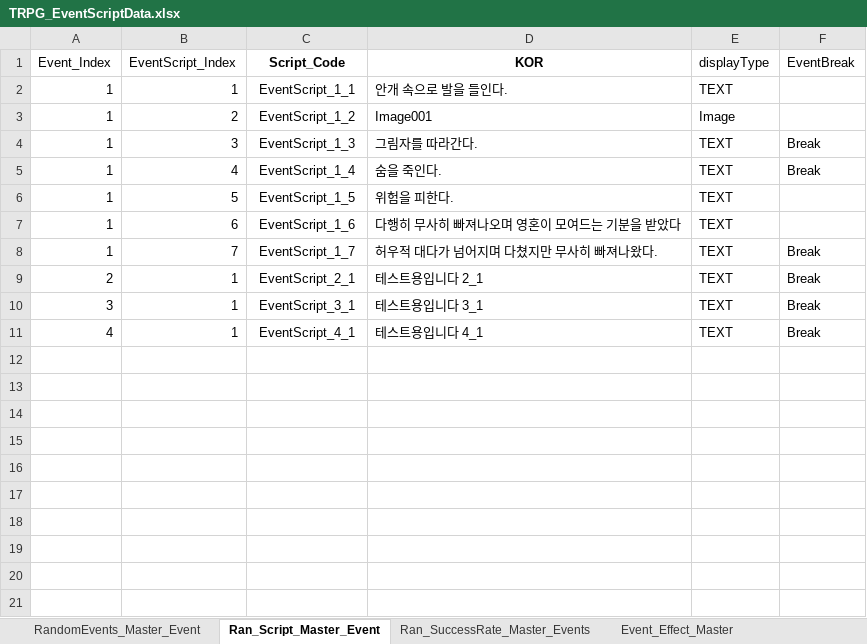
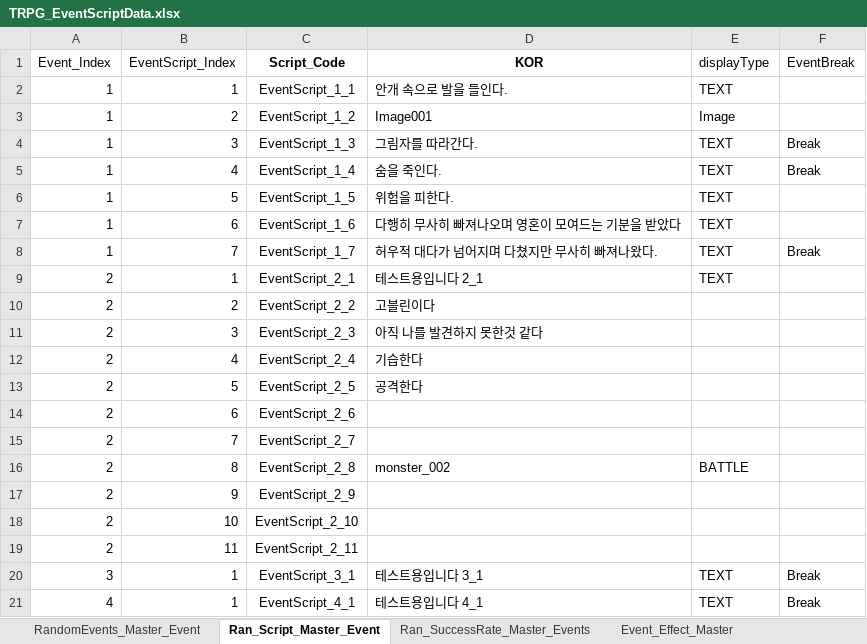
Before and after one commit to SoyCkicken/Adventure, an Excel workbook: JsonFile/Assets/ExcelFiles/TRPG_EventScriptData.xlsx, sheet Ran_Script_Master_Event, drawn as a sheet; values as stored, in another font and other column widths than the file's, no borders; the diff names each change by its address in the sheet, - before the commit and + after, or states it on an @@ line.

```diff
--- a/JsonFile/Assets/ExcelFiles/TRPG_EventScriptData.xlsx (sheet Ran_Script_Master_Event)
+++ b/JsonFile/Assets/ExcelFiles/TRPG_EventScriptData.xlsx (sheet Ran_Script_Master_Event)
-F9 (EventBreak): Break
+F9 (EventBreak): (empty)
+row 10: 2 | 2 | EventScript_2_2 | 고블린이다
+row 11: 2 | 3 | EventScript_2_3 | 아직 나를 발견하지 못한것 같다
+row 12: 2 | 4 | EventScript_2_4 | 기습한다
+row 13: 2 | 5 | EventScript_2_5 | 공격한다
+row 14: 2 | 6 | EventScript_2_6
+row 15: 2 | 7 | EventScript_2_7
+row 16: 2 | 8 | EventScript_2_8 | monster_002 | BATTLE
+row 17: 2 | 9 | EventScript_2_9
+row 18: 2 | 10 | EventScript_2_10
+row 19: 2 | 11 | EventScript_2_11
```
Also changed, not shown: sheet RandomEvents_Master_Event, JsonFile/Assets/ExcelFiles/AllItem_Master.xlsx, JsonFile/Assets/ExcelFiles/TRPG_ScriptData.xlsx, 12 other files.
